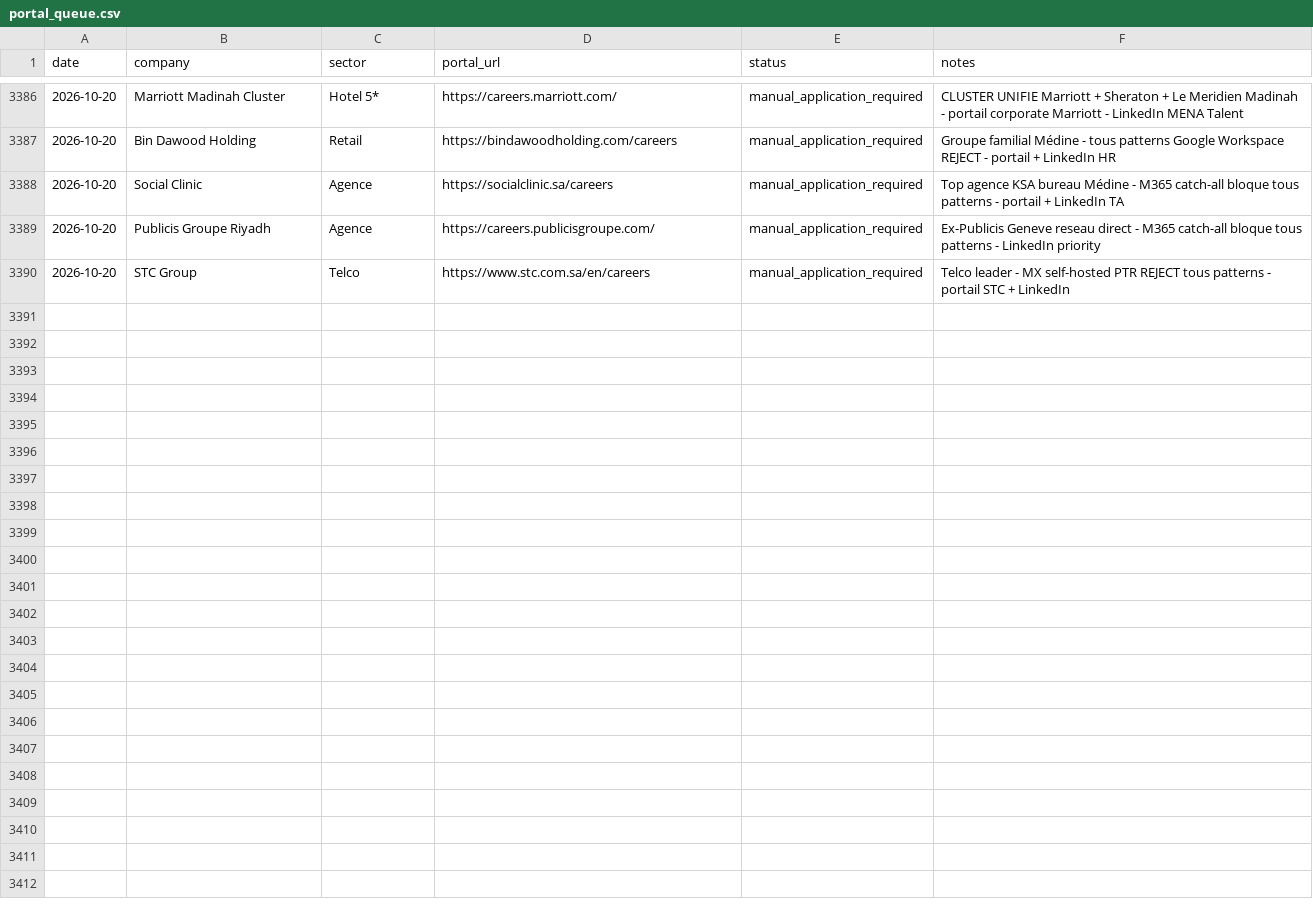
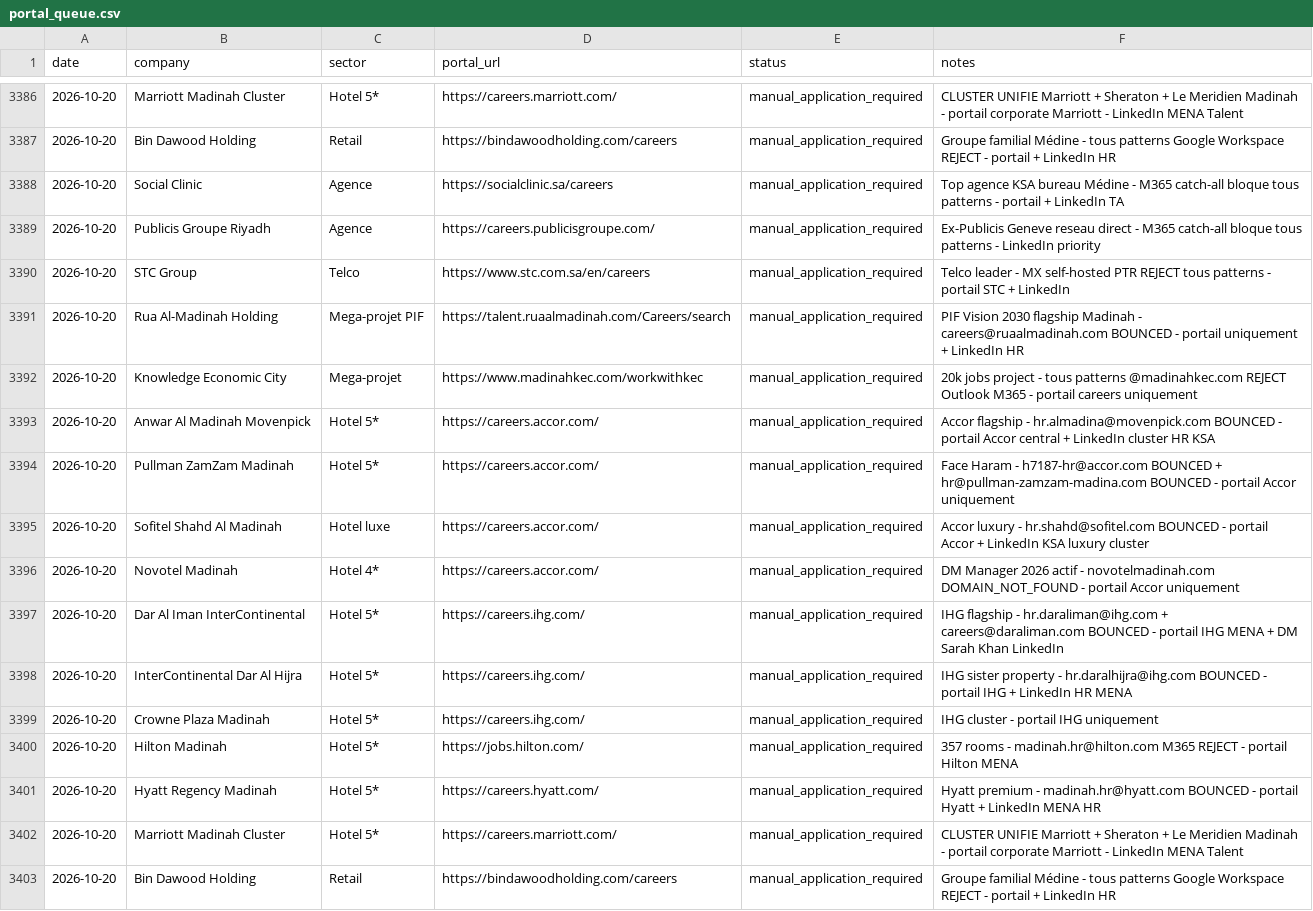
Before and after one commit to Nuredin-Moh/job-madinah, a CSV file: data/portal_queue.csv, drawn as a sheet; only a part is shown, gaps mark what is left out; the diff names each change by its address in the sheet, - before the commit and + after, or states it on an @@ line.

```diff
--- a/data/portal_queue.csv
+++ b/data/portal_queue.csv
+row 3391: 2026-10-20 | Rua Al-Madinah Holding | Mega-projet PIF | https://talent.ruaalmadinah.com/Careers/search | manual_application_required | PIF Vision 2030 flagship Madinah - careers@ruaalmadinah.com BOUNCED - portail uniquement + LinkedIn HR
+row 3392: 2026-10-20 | Knowledge Economic City | Mega-projet | https://www.madinahkec.com/workwithkec | manual_application_required | 20k jobs project - tous patterns @madinahkec.com REJECT Outlook M365 - portail careers uniquement
+row 3393: 2026-10-20 | Anwar Al Madinah Movenpick | Hotel 5* | https://careers.accor.com/ | manual_application_required | Accor flagship - hr.almadina@movenpick.com BOUNCED - portail Accor central + LinkedIn cluster HR KSA
+row 3394: 2026-10-20 | Pullman ZamZam Madinah | Hotel 5* | https://careers.accor.com/ | manual_application_required | Face Haram - h7187-hr@accor.com BOUNCED + hr@pullman-zamzam-madina.com BOUNCED - portail Accor uniquement
+row 3395: 2026-10-20 | Sofitel Shahd Al Madinah | Hotel luxe | https://careers.accor.com/ | manual_application_required | Accor luxury - hr.shahd@sofitel.com BOUNCED - portail Accor + LinkedIn KSA luxury cluster
+row 3396: 2026-10-20 | Novotel Madinah | Hotel 4* | https://careers.accor.com/ | manual_application_required | DM Manager 2026 actif - novotelmadinah.com DOMAIN_NOT_FOUND - portail Accor uniquement
+row 3397: 2026-10-20 | Dar Al Iman InterContinental | Hotel 5* | https://careers.ihg.com/ | manual_application_required | IHG flagship - hr.daraliman@ihg.com + careers@daraliman.com BOUNCED - portail IHG MENA + DM Sarah Khan LinkedIn
+row 3398: 2026-10-20 | InterContinental Dar Al Hijra | Hotel 5* | https://careers.ihg.com/ | manual_application_required | IHG sister property - hr.daralhijra@ihg.com BOUNCED - portail IHG + LinkedIn HR MENA
+row 3399: 2026-10-20 | Crowne Plaza Madinah | Hotel 5* | https://careers.ihg.com/ | manual_application_required | IHG cluster - portail IHG uniquement
+row 3400: 2026-10-20 | Hilton Madinah | Hotel 5* | https://jobs.hilton.com/ | manual_application_required | 357 rooms - madinah.hr@hilton.com M365 REJECT - portail Hilton MENA
+row 3401: 2026-10-20 | Hyatt Regency Madinah | Hotel 5* | https://careers.hyatt.com/ | manual_application_required | Hyatt premium - madinah.hr@hyatt.com BOUNCED - portail Hyatt + LinkedIn MENA HR
+row 3402: 2026-10-20 | Marriott Madinah Cluster | Hotel 5* | https://careers.marriott.com/ | manual_application_required | CLUSTER UNIFIE Marriott + Sheraton + Le Meridien Madinah - portail corporate Marriott - LinkedIn MENA Talent
+row 3403: 2026-10-20 | Bin Dawood Holding | Retail | https://bindawoodholding.com/careers | manual_application_required | Groupe familial Médine - tous patterns Google Workspace REJECT - portail + LinkedIn HR
```
